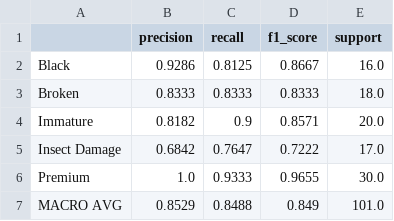
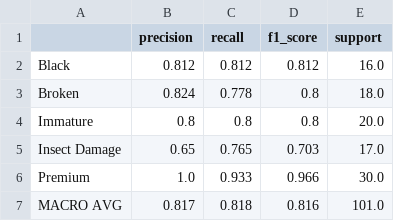
Before and after one commit to MelissaFloresA/CoffeeBeans-CNNs, a CSV file: results/reports/metricas_resnet.csv, drawn as a sheet.

```diff
--- a/results/reports/metricas_resnet.csv
+++ b/results/reports/metricas_resnet.csv
@@ -1,7 +1,7 @@
 ,precision,recall,f1_score,support
-Black,0.9286,0.8125,0.8667,16.0
-Broken,0.8333,0.8333,0.8333,18.0
-Immature,0.8182,0.9,0.8571,20.0
-Insect Damage,0.6842,0.7647,0.7222,17.0
-Premium,1.0,0.9333,0.9655,30.0
-MACRO AVG,0.8529,0.8488,0.849,101.0
+Black,0.812,0.812,0.812,16.0
+Broken,0.824,0.778,0.8,18.0
+Immature,0.8,0.8,0.8,20.0
+Insect Damage,0.65,0.765,0.703,17.0
+Premium,1.0,0.933,0.966,30.0
+MACRO AVG,0.817,0.818,0.816,101.0
```
Also changed, not shown: results/reports/metricas_efficientnet.csv, results/reports/metricas_mobilenet.csv, 47 other files.
